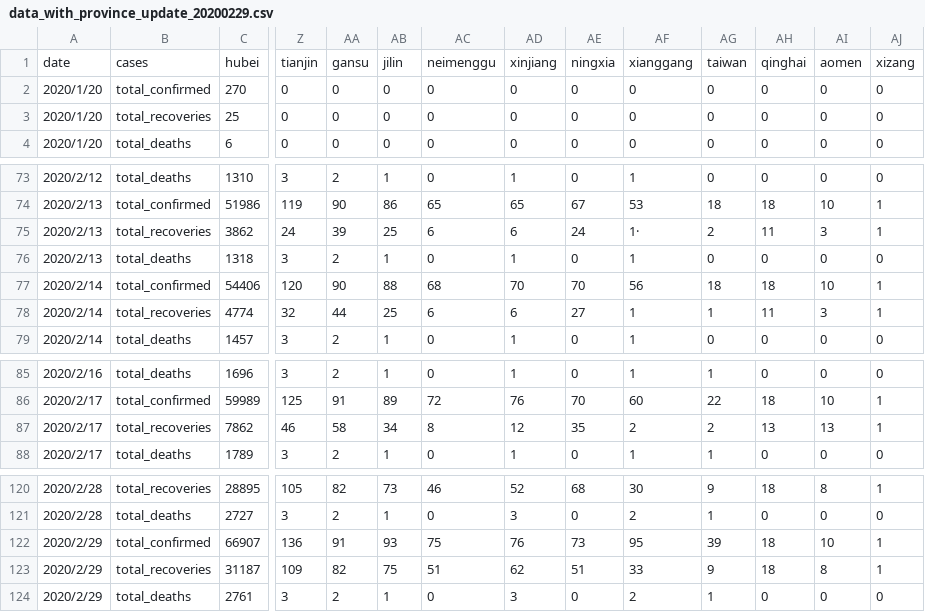
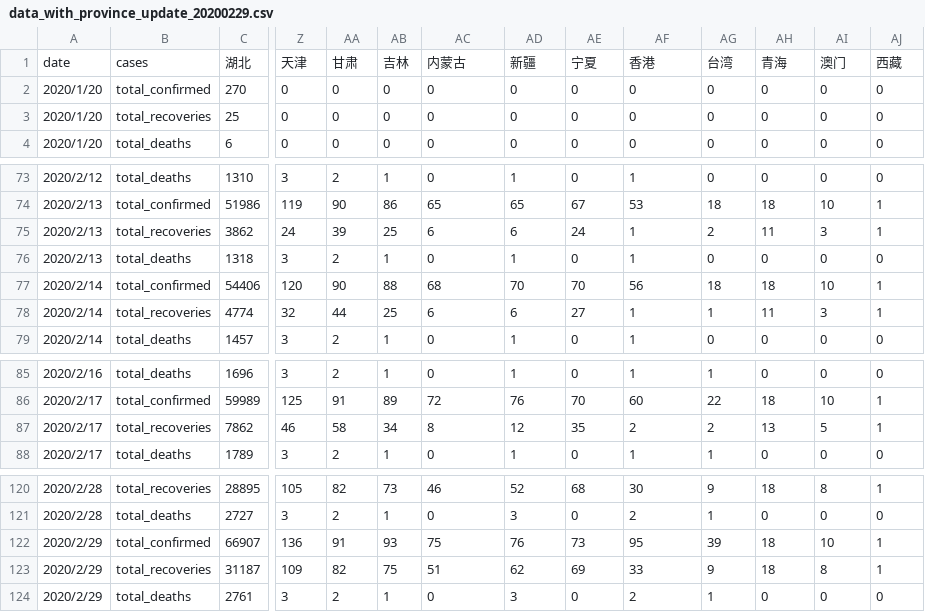
Before and after one commit to kuhung/2019-nCoV, a CSV file: dataset/biendata/data_with_province_update_20200229.csv, drawn as a sheet; only a part is shown, gaps mark what is left out; removed rows and columns are numbered as before the commit, all else as after; rows hold the shown columns only; the diff names each change by its address in the sheet, - before the commit and + after, or states it on an @@ line.

Commit message:
wrong data fixed

```diff
--- a/dataset/biendata/data_with_province_update_20200229.csv
+++ b/dataset/biendata/data_with_province_update_20200229.csv
-row 1: date | cases | hubei | tianjin | gansu | jilin | neimenggu | xinjiang | ningxia | xianggang | taiwan | qinghai | aomen | xizang
+row 1: date | cases | 湖北 | 天津 | 甘肃 | 吉林 | 内蒙古 | 新疆 | 宁夏 | 香港 | 台湾 | 青海 | 澳门 | 西藏
-AF75: 1·
+AF75: 1
-AI87: 13
+AI87: 5
-AE123: 51
+AE123: 69
```
Also changed, not shown: 10 other files.
